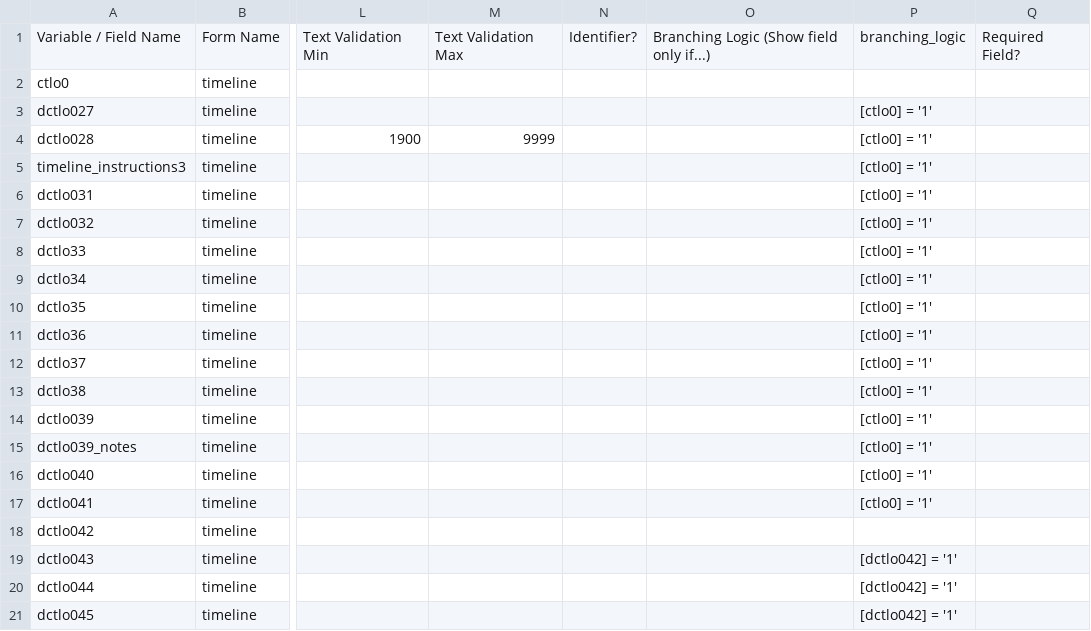
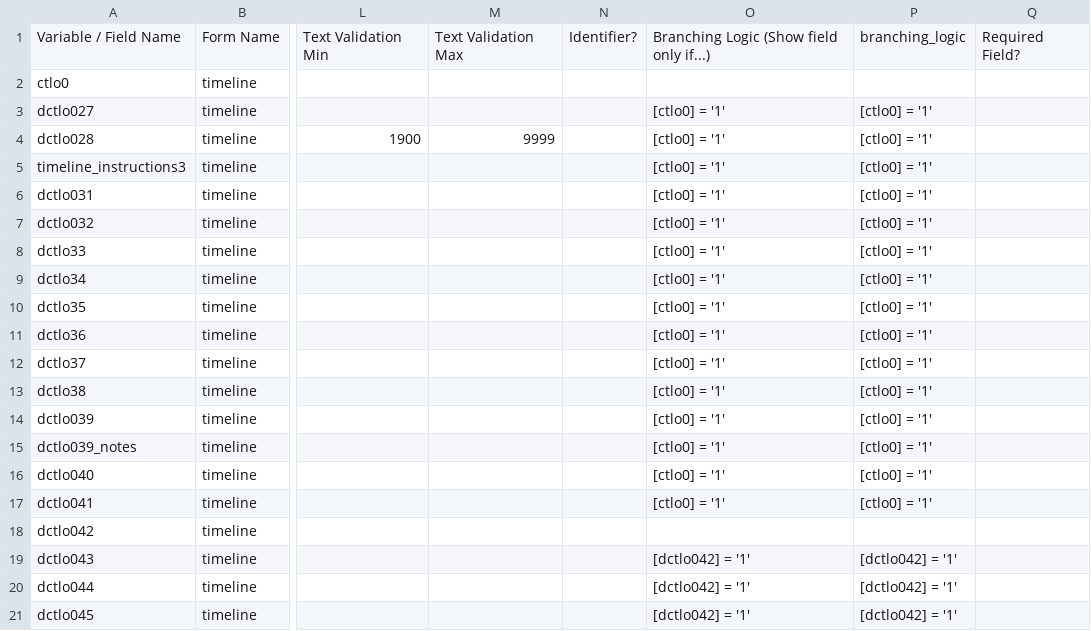
Before and after one commit to hotavocado/visibility-test, a CSV file: data_dic_OG.csv, drawn as a sheet; only a part is shown, gaps mark what is left out; the diff names each change by its address in the sheet, - before the commit and + after, or states it on an @@ line.

```diff
--- a/data_dic_OG.csv
+++ b/data_dic_OG.csv
-O3:O17: (empty)
+O3:O17: [ctlo0] = '1'
-O19:O21: (empty)
+O19:O21: [dctlo042] = '1'
```
Also changed, not shown: 3 other files.
